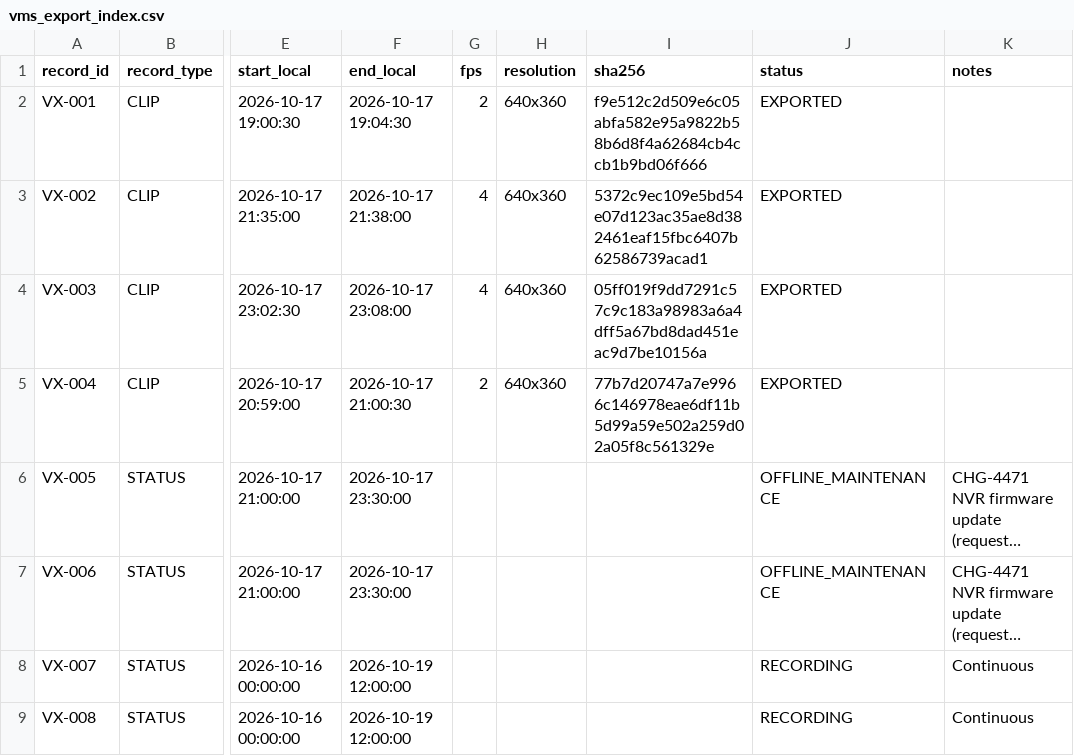
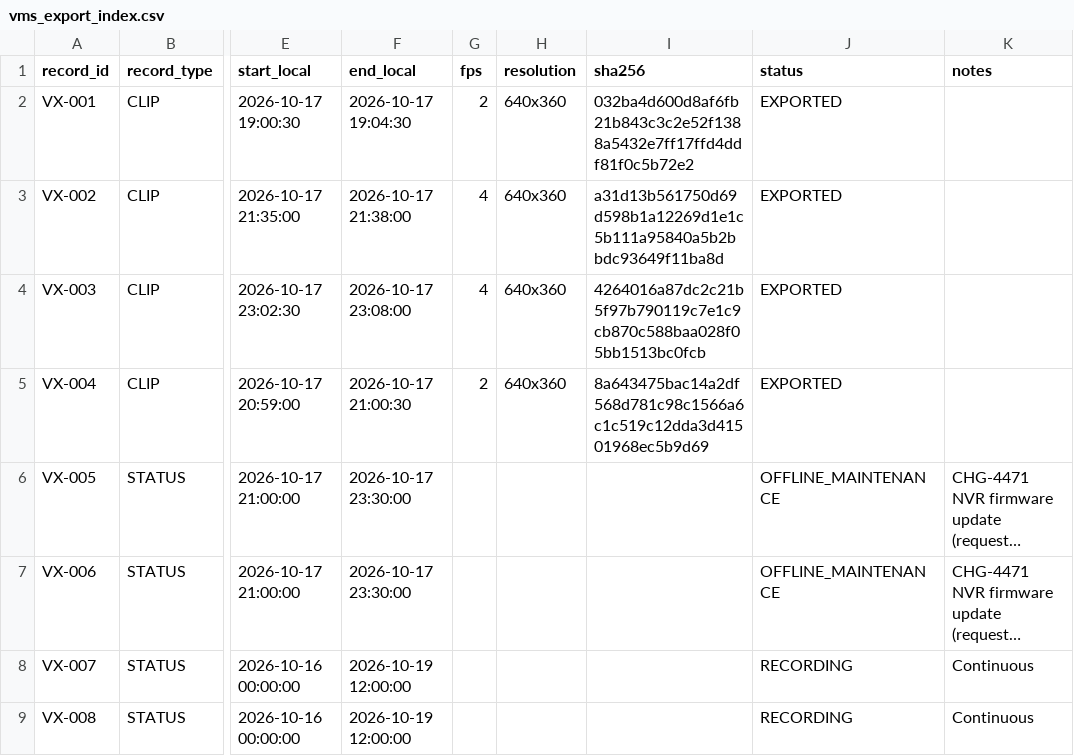
Before and after one commit to meizuflux/hackprinceton-f26, a CSV file: cases/kestrel/evidence/02_video/vms_export_index.csv, drawn as a sheet; only a part is shown, gaps mark what is left out; long unchanged cells end in …; the diff names each change by its address in the sheet, - before the commit and + after, or states it on an @@ line.

```diff
--- a/cases/kestrel/evidence/02_video/vms_export_index.csv
+++ b/cases/kestrel/evidence/02_video/vms_export_index.csv
-I2 (sha256): f9e512c2d509e6c05abfa582e95a9822b58b6d8f4a62684cb4ccb1b9bd06f666
+I2 (sha256): 032ba4d600d8af6fb21b843c3c2e52f1388a5432e7ff17ffd4ddf81f0c5b72e2
-I3 (sha256): 5372c9ec109e5bd54e07d123ac35ae8d382461eaf15fbc6407b62586739acad1
+I3 (sha256): a31d13b561750d69d598b1a12269d1e1c5b111a95840a5b2bbdc93649f11ba8d
-I4 (sha256): 05ff019f9dd7291c57c9c183a98983a6a4dff5a67bd8dad451eac9d7be10156a
+I4 (sha256): 4264016a87dc2c21b5f97b790119c7e1c9cb870c588baa028f05bb1513bc0fcb
-I5 (sha256): 77b7d20747a7e9966c146978eae6df11b5d99a59e502a259d02a05f8c561329e
+I5 (sha256): 8a643475bac14a2df568d781c98c1566a6c1c519c12dda3d41501968ec5b9d69
```
Also changed, not shown: cases/kestrel/evidence/MANIFEST.csv, 42 other files.
